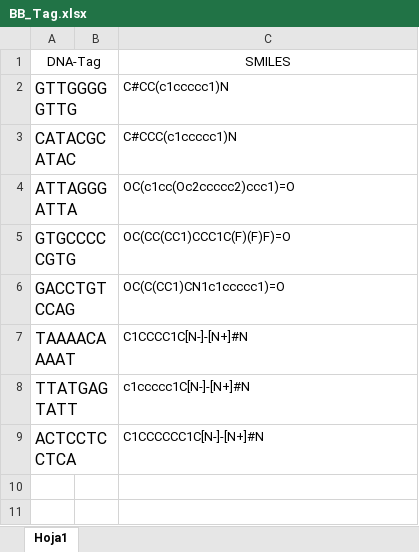
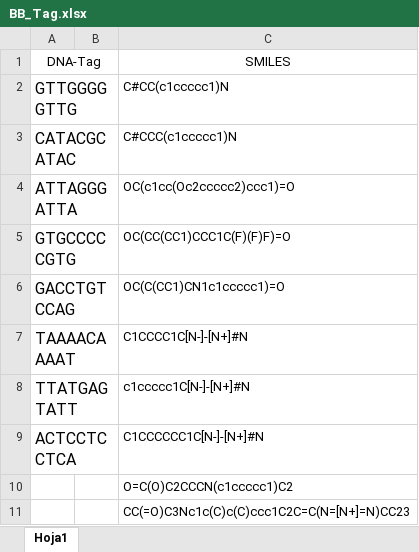
Before and after one commit to Mateo-caldervarg/Proyecto_DEL, an Excel workbook: Proyecto_DEL/BB_Tag.xlsx, sheet Hoja1, drawn as a sheet; values as stored, in another font and other column widths than the file's, no borders; the diff names each change by its address in the sheet, - before the commit and + after, or states it on an @@ line.

```diff
--- a/Proyecto_DEL/BB_Tag.xlsx (sheet Hoja1)
+++ b/Proyecto_DEL/BB_Tag.xlsx (sheet Hoja1)
+row 10:  |  | O=C(O)C2CCCN(c1ccccc1)C2
+row 11:  |  | CC(=O)C3Nc1c(C)c(C)ccc1C2C=C(N=[N+]=N)CC23
```
Also changed, not shown: 8 other files.
